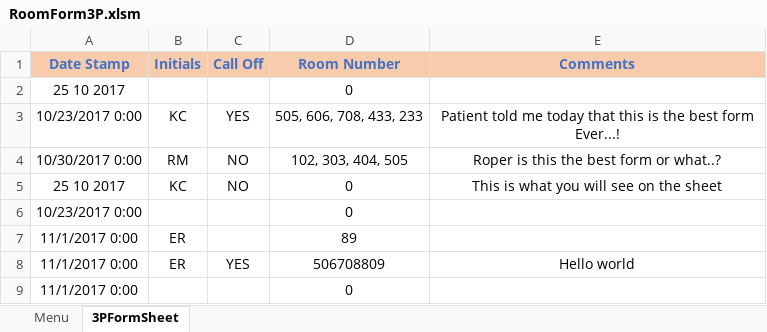
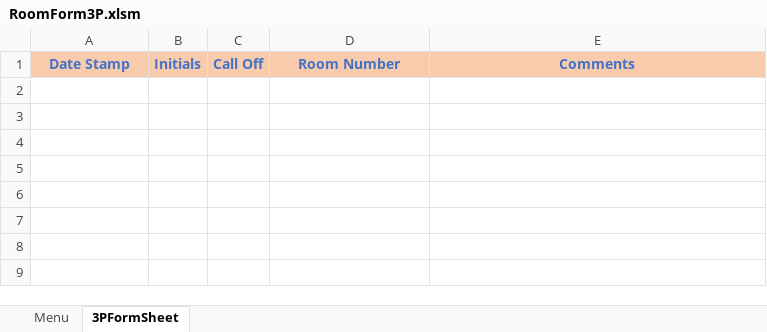
Before and after one commit to andersonjackson-ttc/Roper, an Excel workbook: spreadsheets/RoomForm3P.xlsm, sheet 3PFormSheet, drawn as a sheet; values as stored, in another font and other column widths than the file's, no borders; charts and pictures not drawn; the diff names each change by its address in the sheet, - before the commit and + after, or states it on an @@ line.

```diff
--- a/spreadsheets/RoomForm3P.xlsm (sheet 3PFormSheet)
+++ b/spreadsheets/RoomForm3P.xlsm (sheet 3PFormSheet)
-row 2: 25 10 2017 |  |  | 0
-row 3: 10/23/2017 0:00 | KC | YES | 505, 606, 708, 433, 233 | Patient told me today that this is the best form Ever...!
-row 4: 10/30/2017 0:00 | RM | NO | 102, 303, 404, 505 | Roper is this the best form or what..?
-row 5: 25 10 2017 | KC | NO | 0 | This is what you will see on the sheet
-row 6: 10/23/2017 0:00 |  |  | 0
-row 7: 11/1/2017 0:00 | ER |  | 89
-row 8: 11/1/2017 0:00 | ER | YES | 506708809 | Hello world
-row 9: 11/1/2017 0:00 |  |  | 0
```
Also changed, not shown: sheet Menu, charts or pictures, spreadsheets/RoomForm3W.xlsm, spreadsheets/RoomForm8P.xlsm, 1 other file.
